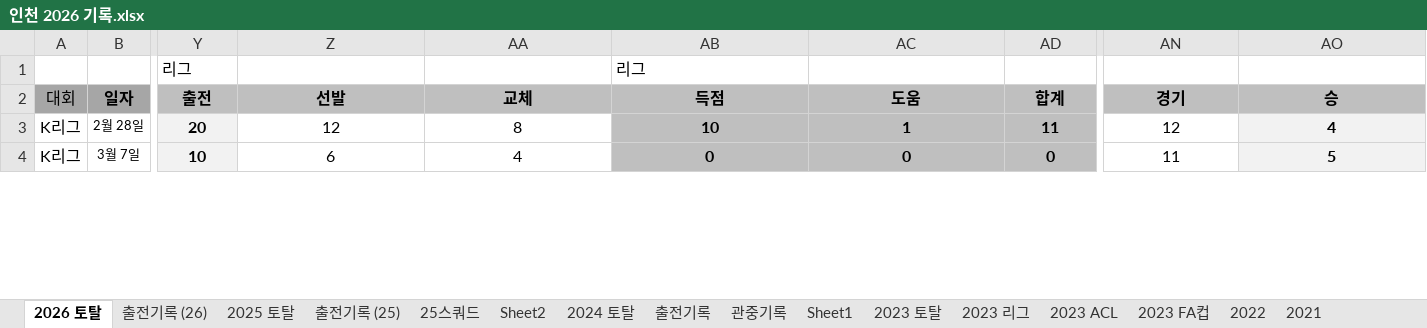
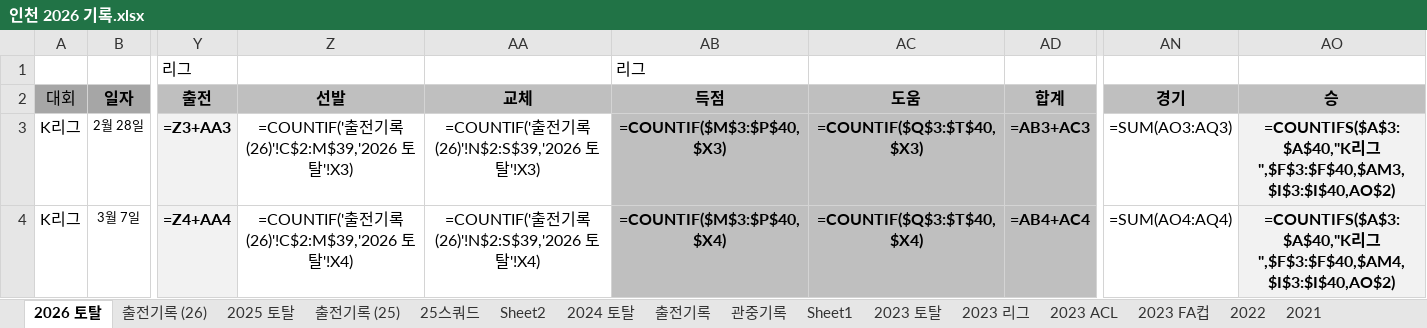
Before and after one commit to lhw1046-cell/incheon-2026, an Excel workbook: 인천 2026 기록.xlsx, sheet 2026 토탈, drawn as a sheet; only a part is shown, gaps mark what is left out; values as stored, in another font and other column widths than the file's, no borders; formulas without a stored value are shown as written; the diff covers the shown part only; the diff names each change by its address in the sheet, - before the commit and + after, or states it on an @@ line.

```diff
--- a/인천 2026 기록.xlsx (sheet 2026 토탈)
+++ b/인천 2026 기록.xlsx (sheet 2026 토탈)
-Y3: 20
+Y3: =Z3+AA3
-Z3: 12
+Z3: =COUNTIF('출전기록 (26)'!C$2:M$39,'2026 토탈'!X3)
-AA3: 8
+AA3: =COUNTIF('출전기록 (26)'!N$2:S$39,'2026 토탈'!X3)
-AB3: 10
+AB3: =COUNTIF($M$3:$P$40,$X3)
-AC3: 1
+AC3: =COUNTIF($Q$3:$T$40,$X3)
-AD3: 11
+AD3: =AB3+AC3
-AN3: 12
+AN3: =SUM(AO3:AQ3)
-AO3: 4
+AO3: =COUNTIFS($A$3:$A$40,"K리그",$F$3:$F$40,$AM3,$I$3:$I$40,AO$2)
-Y4: 10
+Y4: =Z4+AA4
-Z4: 6
+Z4: =COUNTIF('출전기록 (26)'!C$2:M$39,'2026 토탈'!X4)
-AA4: 4
+AA4: =COUNTIF('출전기록 (26)'!N$2:S$39,'2026 토탈'!X4)
-AB4: 0
+AB4: =COUNTIF($M$3:$P$40,$X4)
-AC4: 0
+AC4: =COUNTIF($Q$3:$T$40,$X4)
-AD4: 0
+AD4: =AB4+AC4
-AN4: 11
+AN4: =SUM(AO4:AQ4)
-AO4: 5
+AO4: =COUNTIFS($A$3:$A$40,"K리그",$F$3:$F$40,$AM4,$I$3:$I$40,AO$2)
```
Also changed, not shown: 6 added rows, 6 removed rows, 471 edited cells and cell formats elsewhere in this sheet, sheet 2025 토탈, sheet 2024 토탈, sheet 2023 토탈, sheet 2023 ACL, sheet 2023 FA컵, sheet 2023 리그, 5 more sheets, hidden cells, 4 other files.
